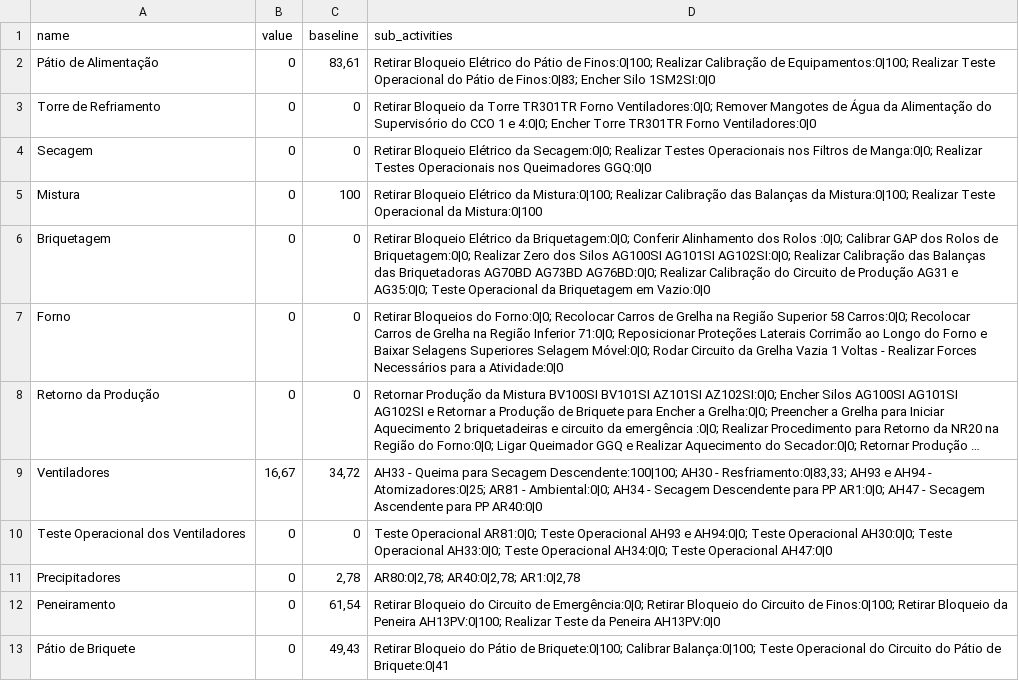
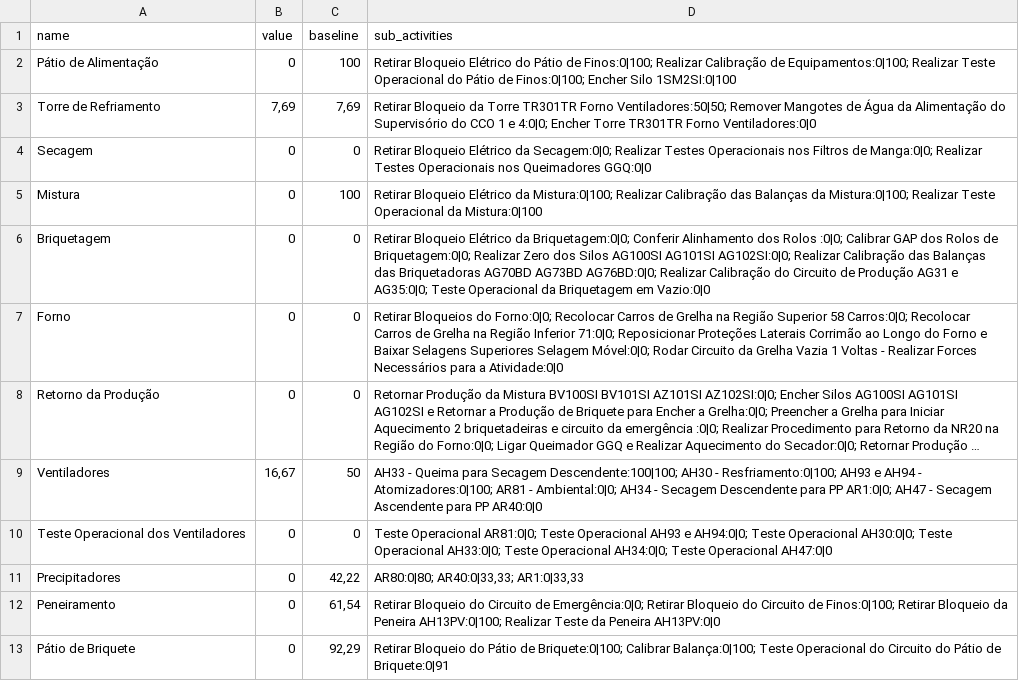
Before and after one commit to Lucas-dev98/Evolu-oParadaFria3, a CSV file: data/csv/procedimento_partida.csv, drawn as a sheet; long unchanged cells end in …; the diff names each change by its address in the sheet, - before the commit and + after, or states it on an @@ line.

```diff
--- a/data/csv/procedimento_partida.csv
+++ b/data/csv/procedimento_partida.csv
-C2 (baseline): 83,61
+C2 (baseline): 100
-D2 (sub_activities): …Pátio de Finos:0|83; Encher Silo 1SM2SI:0|0
+D2 (sub_activities): …Pátio de Finos:0|100; Encher Silo 1SM2SI:0|100
-B3 (value): 0
+B3 (value): 7,69
-C3 (baseline): 0
+C3 (baseline): 7,69
-D3 (sub_activities): …TR301TR Forno Ventiladores:0|0; Remover Mangotes…
+D3 (sub_activities): …TR301TR Forno Ventiladores:50|50; Remover Mangotes…
-C9 (baseline): 34,72
+C9 (baseline): 50
-D9 (sub_activities): …AH30 - Resfriamento:0|83,33; AH93 e AH94 - Atomizadores:0|25; AR81 -…
+D9 (sub_activities): …AH30 - Resfriamento:0|100; AH93 e AH94 - Atomizadores:0|100; AR81 -…
-C11 (baseline): 2,78
+C11 (baseline): 42,22
-D11 (sub_activities): AR80:0|2,78; AR40:0|2,78; AR1:0|2,78
+D11 (sub_activities): AR80:0|80; AR40:0|33,33; AR1:0|33,33
-C13 (baseline): 49,43
+C13 (baseline): 92,29
-D13 (sub_activities): …Pátio de Briquete:0|41
+D13 (sub_activities): …Pátio de Briquete:0|91
```
Also changed, not shown: data/Project/250614 - Report - PFBT1.csv, data/csv/frentes_filtrado.csv, 5 other files.
